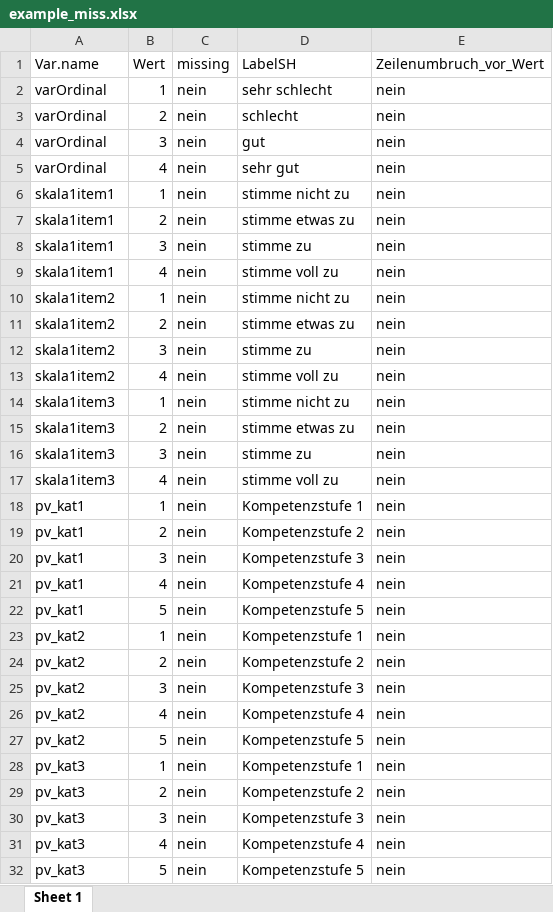
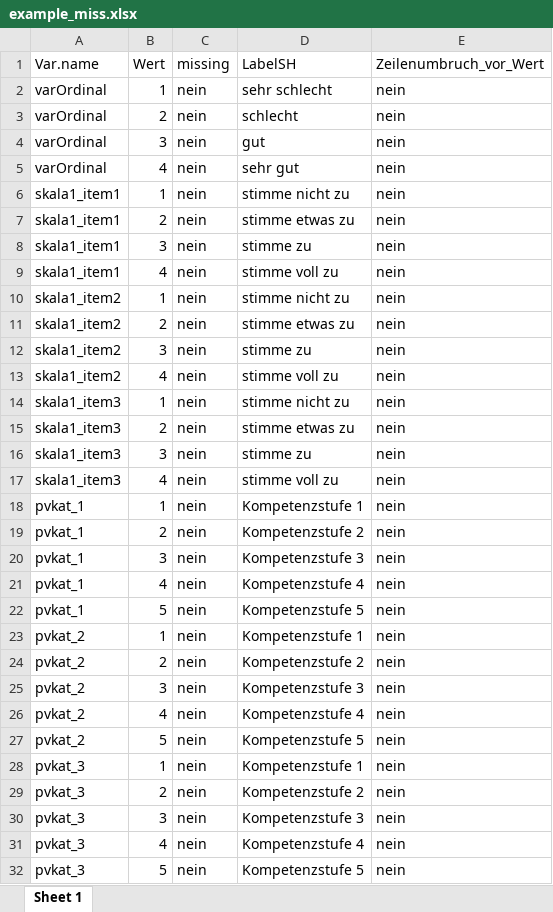
Before and after one commit to beckerbenj/eatCodebook, an Excel workbook: inst/extdata/example_miss.xlsx, sheet Sheet 1, drawn as a sheet; only a part is shown; values as stored, in another font and other column widths than the file's, no borders; the diff covers the shown part only; the diff names each change by its address in the sheet, - before the commit and + after, or states it on an @@ line.

```diff
--- a/inst/extdata/example_miss.xlsx (sheet Sheet 1)
+++ b/inst/extdata/example_miss.xlsx (sheet Sheet 1)
-A6:A9 (Var.name): skala1item1
+A6:A9 (Var.name): skala1_item1
-A10:A13 (Var.name): skala1item2
+A10:A13 (Var.name): skala1_item2
-A14:A17 (Var.name): skala1item3
+A14:A17 (Var.name): skala1_item3
-A18:A22 (Var.name): pv_kat1
+A18:A22 (Var.name): pvkat_1
-A23:A27 (Var.name): pv_kat2
+A23:A27 (Var.name): pvkat_2
-A28:A32 (Var.name): pv_kat3
+A28:A32 (Var.name): pvkat_3
```
Also changed, not shown: 10 edited cells elsewhere in this sheet, inst/extdata/example_abbrList.xlsx, inst/extdata/example_litInfo.xlsx, 6 other files.
